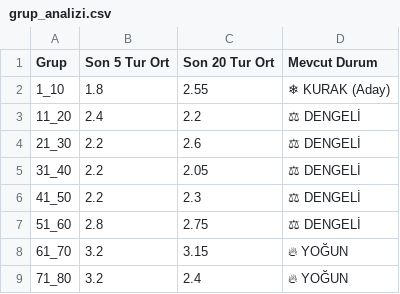
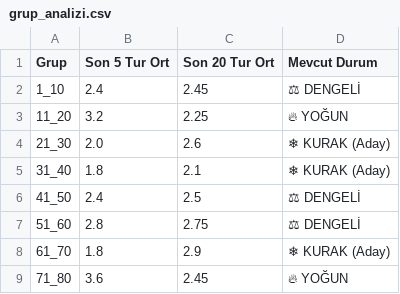
Before and after one commit to egemenulucay-52/hizli-on-numara, a CSV file: grup_analizi.csv, drawn as a sheet; the diff names each change by its address in the sheet, - before the commit and + after, or states it on an @@ line.

```diff
--- a/grup_analizi.csv
+++ b/grup_analizi.csv
-B2 (Son 5 Tur Ort): 1.8
+B2 (Son 5 Tur Ort): 2.4
-C2 (Son 20 Tur Ort): 2.55
+C2 (Son 20 Tur Ort): 2.45
-D2 (Mevcut Durum): ❄ KURAK (Aday)
+D2 (Mevcut Durum): ⚖ DENGELİ
-B3 (Son 5 Tur Ort): 2.4
+B3 (Son 5 Tur Ort): 3.2
-C3 (Son 20 Tur Ort): 2.2
+C3 (Son 20 Tur Ort): 2.25
-D3 (Mevcut Durum): ⚖ DENGELİ
+D3 (Mevcut Durum): 🔥 YOĞUN
-B4 (Son 5 Tur Ort): 2.2
+B4 (Son 5 Tur Ort): 2.0
-D4:D5 (Mevcut Durum): ⚖ DENGELİ
+D4:D5 (Mevcut Durum): ❄ KURAK (Aday)
-B5 (Son 5 Tur Ort): 2.2
+B5 (Son 5 Tur Ort): 1.8
-C5 (Son 20 Tur Ort): 2.05
+C5 (Son 20 Tur Ort): 2.1
-B6 (Son 5 Tur Ort): 2.2
+B6 (Son 5 Tur Ort): 2.4
-C6 (Son 20 Tur Ort): 2.3
+C6 (Son 20 Tur Ort): 2.5
-B8 (Son 5 Tur Ort): 3.2
+B8 (Son 5 Tur Ort): 1.8
-C8 (Son 20 Tur Ort): 3.15
+C8 (Son 20 Tur Ort): 2.9
-D8 (Mevcut Durum): 🔥 YOĞUN
+D8 (Mevcut Durum): ❄ KURAK (Aday)
-B9 (Son 5 Tur Ort): 3.2
+B9 (Son 5 Tur Ort): 3.6
-C9 (Son 20 Tur Ort): 2.4
+C9 (Son 20 Tur Ort): 2.45
```
Also changed, not shown: 2 other files.
